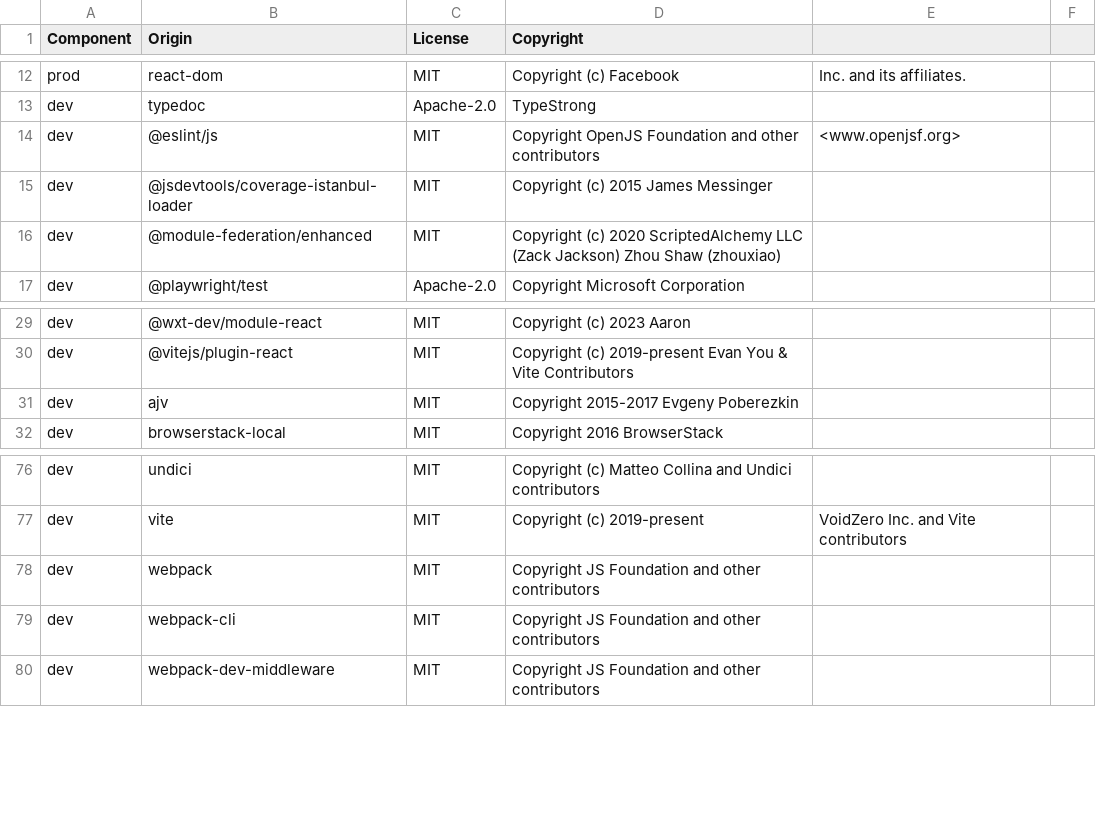
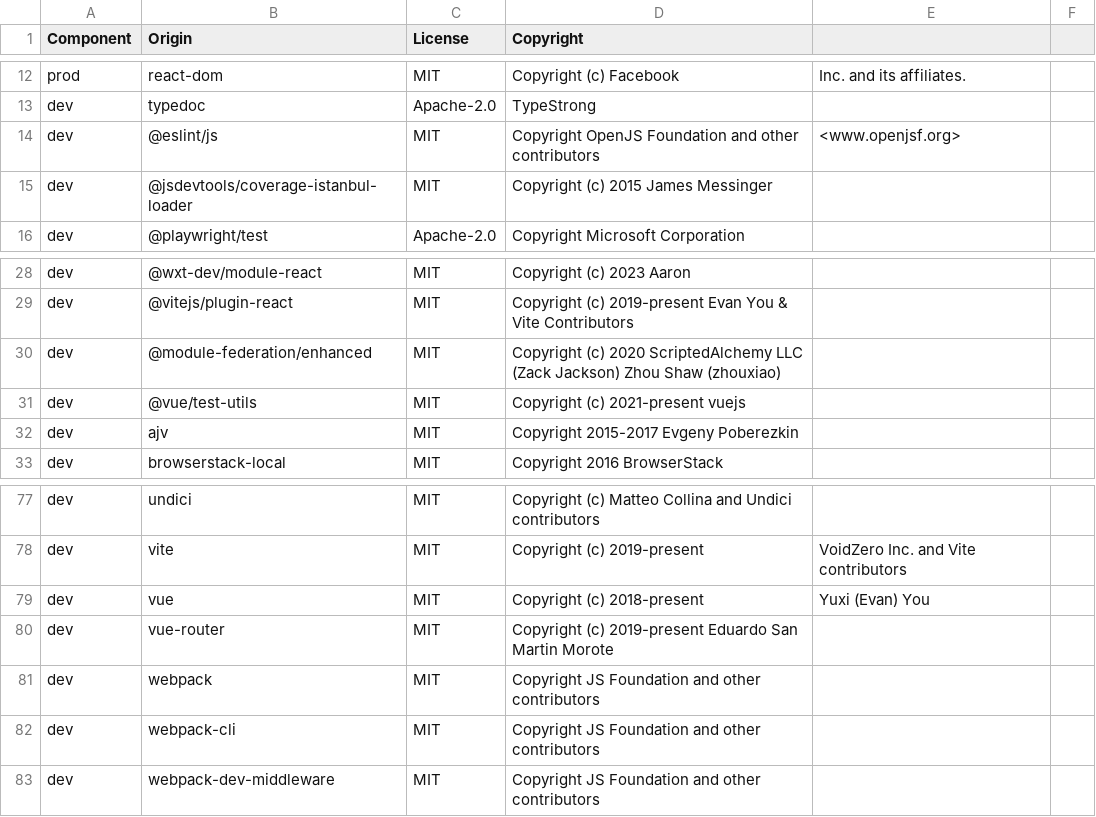
Before and after one commit to DataDog/browser-sdk, a CSV file: LICENSE-3rdparty.csv, drawn as a sheet; only a part is shown, gaps mark what is left out.

```diff
--- a/LICENSE-3rdparty.csv
+++ b/LICENSE-3rdparty.csv
@@ -15,3 +15,2 @@ dev,@eslint/js,MIT,Copyright OpenJS Foundation and other contributors, <www.open
 dev,@jsdevtools/coverage-istanbul-loader,MIT,Copyright (c) 2015 James Messinger
-dev,@module-federation/enhanced,MIT, Copyright (c) 2020 ScriptedAlchemy LLC (Zack Jackson) Zhou Shaw (zhouxiao)
 dev,@playwright/test,Apache-2.0,Copyright Microsoft Corporation
@@ -30,2 +29,4 @@ dev,@wxt-dev/module-react,MIT,Copyright (c) 2023 Aaron
 dev,@vitejs/plugin-react,MIT,Copyright (c) 2019-present Evan You & Vite Contributors
+dev,@module-federation/enhanced,MIT, Copyright (c) 2020 ScriptedAlchemy LLC (Zack Jackson) Zhou Shaw (zhouxiao)
+dev,@vue/test-utils,MIT,Copyright (c) 2021-present vuejs
 dev,ajv,MIT,Copyright 2015-2017 Evgeny Poberezkin
@@ -77,2 +78,4 @@ dev,undici,MIT,Copyright (c) Matteo Collina and Undici contributors
 dev,vite,MIT,Copyright (c) 2019-present, VoidZero Inc. and Vite contributors
+dev,vue,MIT,Copyright (c) 2018-present, Yuxi (Evan) You
+dev,vue-router,MIT,Copyright (c) 2019-present Eduardo San Martin Morote
 dev,webpack,MIT,Copyright JS Foundation and other contributors
```
Also changed, not shown: 14 other files.
